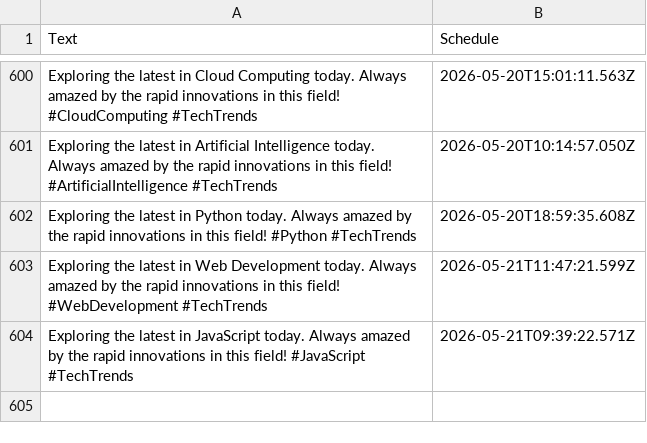
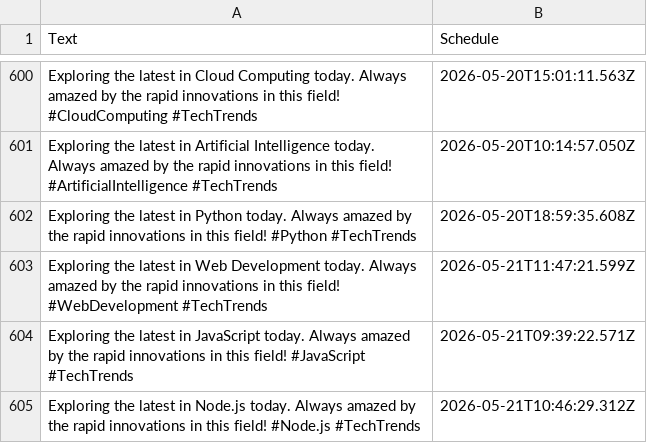
Before and after one commit to MrUnknown58/X-Automation, a CSV file: buffer-tweets.csv, drawn as a sheet; only a part is shown, gaps mark what is left out; the diff names each change by its address in the sheet, - before the commit and + after, or states it on an @@ line.

```diff
--- a/buffer-tweets.csv
+++ b/buffer-tweets.csv
+row 605: Exploring the latest in Node.js today. Always amazed by the rapid innovations in this field! #Node.js #TechTrends | 2026-05-21T10:46:29.312Z
```
Also changed, not shown: 1 other file.
